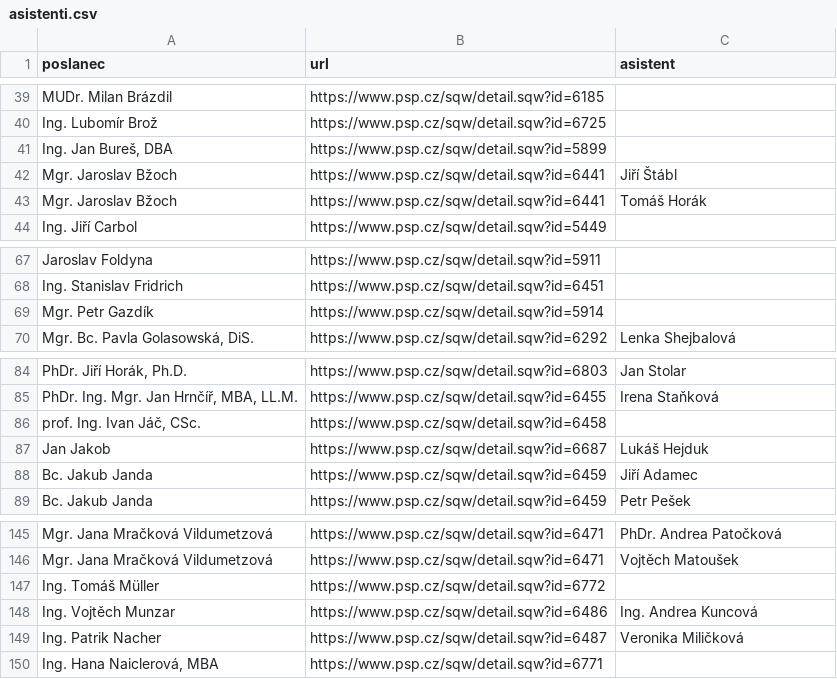
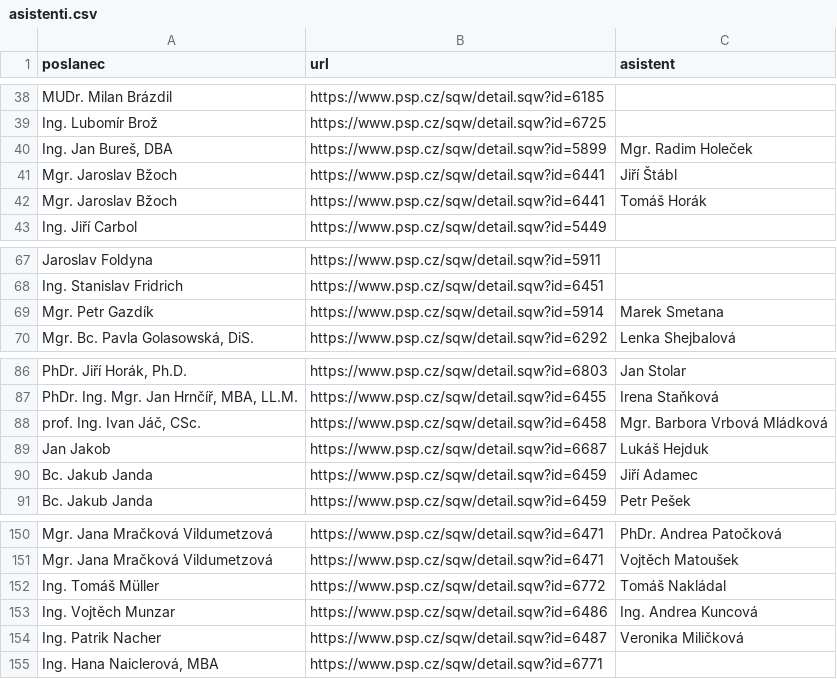
Before and after one commit to kokes/psp-asistenti, a CSV file: asistenti.csv, drawn as a sheet; only a part is shown, gaps mark what is left out; addresses are those after the commit; the diff covers the shown part only; the diff names each change by its address in the sheet, - before the commit and + after, or states it on an @@ line.

```diff
--- a/asistenti.csv
+++ b/asistenti.csv
-C40 (asistent): (empty)
+C40 (asistent): Mgr. Radim Holeček
-C69 (asistent): (empty)
+C69 (asistent): Marek Smetana
-C88 (asistent): (empty)
+C88 (asistent): Mgr. Barbora Vrbová Mládková
-C152 (asistent): (empty)
+C152 (asistent): Tomáš Nakládal
```
Also changed, not shown: 12 added rows, 1 removed row and 9 edited cells elsewhere in this file, 1 other file.
